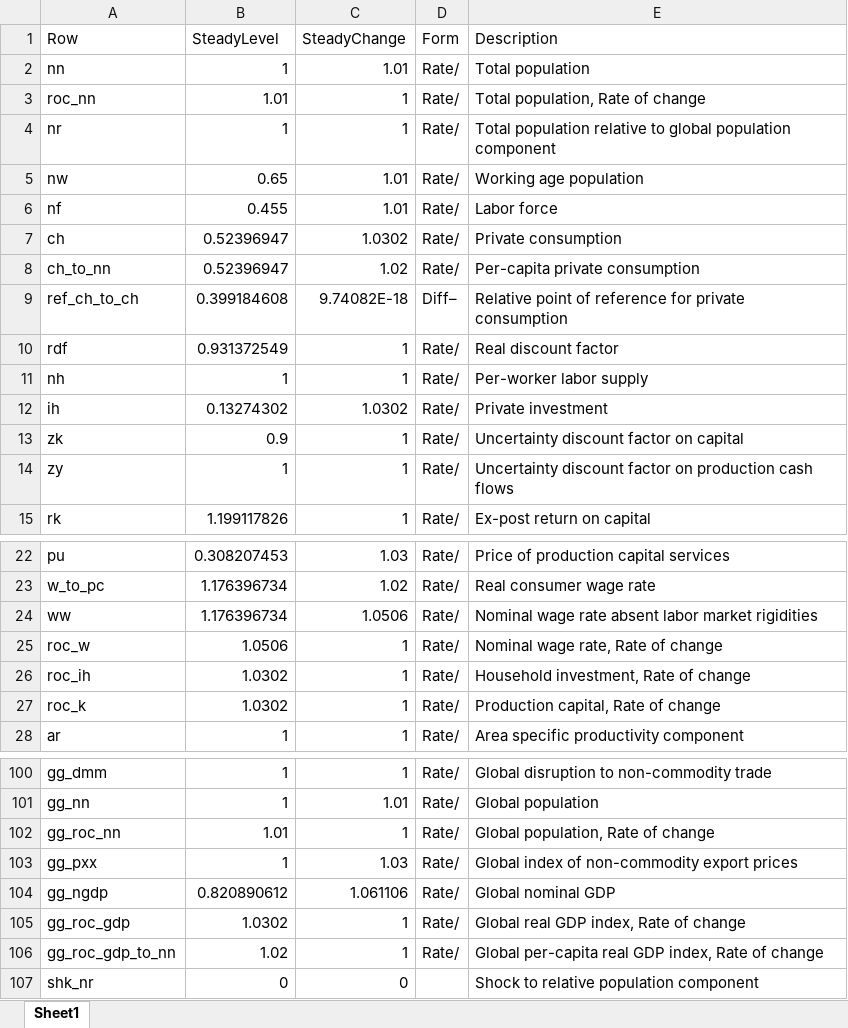
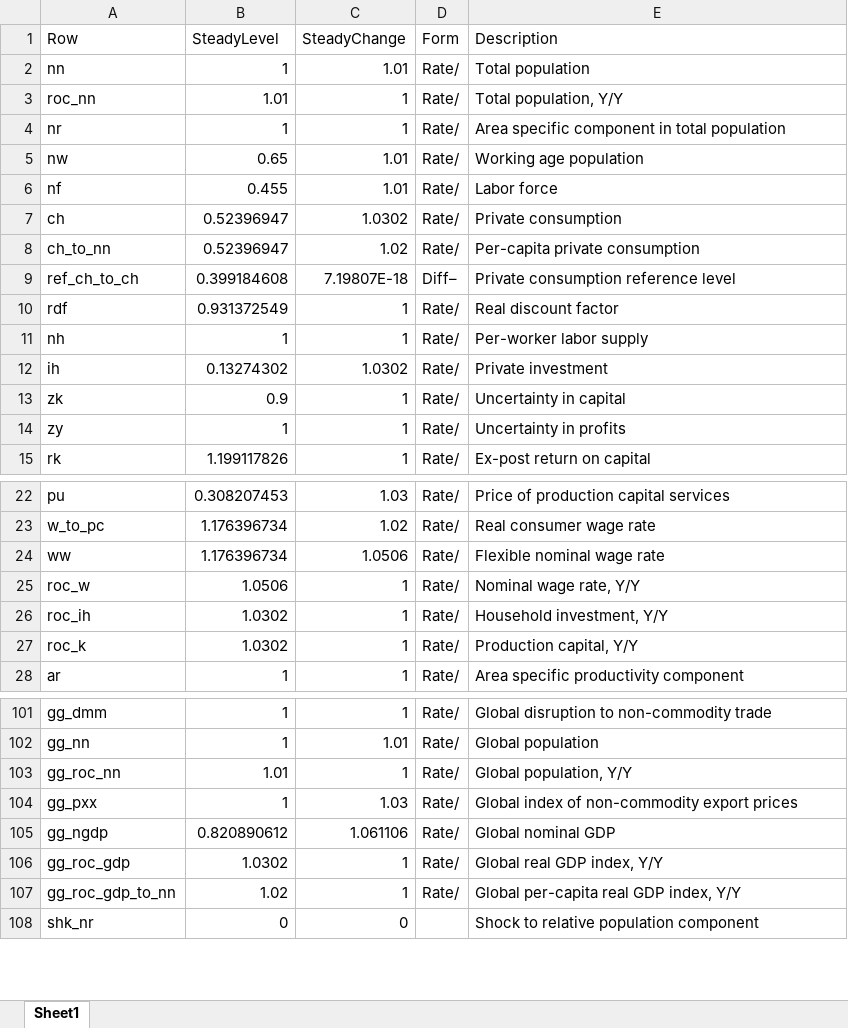
Before and after one commit to igpmn/gees, an Excel workbook: +model/+autarky/steady.xlsx, sheet Sheet1, drawn as a sheet; only a part is shown, gaps mark what is left out; values as stored, in another font and other column widths than the file's, no borders; addresses are those after the commit; the diff covers the shown part only; the diff names each change by its address in the sheet, - before the commit and + after, or states it on an @@ line.

```diff
--- a/+model/+autarky/steady.xlsx (sheet Sheet1)
+++ b/+model/+autarky/steady.xlsx (sheet Sheet1)
-E3 (Description): Total population, Rate of change
+E3 (Description): Total population, Y/Y
-E4 (Description): Total population relative to global population component
+E4 (Description): Area specific component in total population
-C9 (SteadyChange): 9.74082E-18
+C9 (SteadyChange): 7.19807E-18
-E9 (Description): Relative point of reference for private consumption
+E9 (Description): Private consumption reference level
-E13 (Description): Uncertainty discount factor on capital
+E13 (Description): Uncertainty in capital
-E14 (Description): Uncertainty discount factor on production cash flows
+E14 (Description): Uncertainty in profits
-E24 (Description): Nominal wage rate absent labor market rigidities
+E24 (Description): Flexible nominal wage rate
-E25 (Description): Nominal wage rate, Rate of change
+E25 (Description): Nominal wage rate, Y/Y
-E26 (Description): Household investment, Rate of change
+E26 (Description): Household investment, Y/Y
-E27 (Description): Production capital, Rate of change
+E27 (Description): Production capital, Y/Y
-E103 (Description): Global population, Rate of change
+E103 (Description): Global population, Y/Y
-E106 (Description): Global real GDP index, Rate of change
+E106 (Description): Global real GDP index, Y/Y
-E107 (Description): Global per-capita real GDP index, Rate of change
+E107 (Description): Global per-capita real GDP index, Y/Y
```
Also changed, not shown: 1 added row and 51 edited cells elsewhere in this sheet, +model/+global4A/steady.xlsx, +model/+symmetric2A/steady.xlsx, 19 other files.
